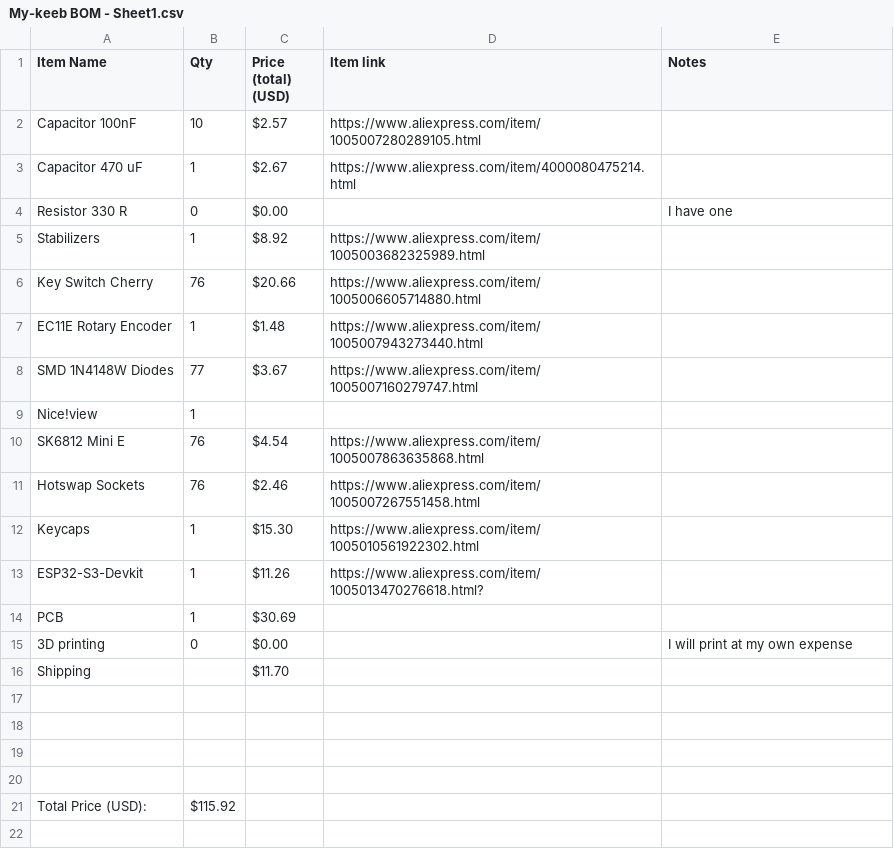
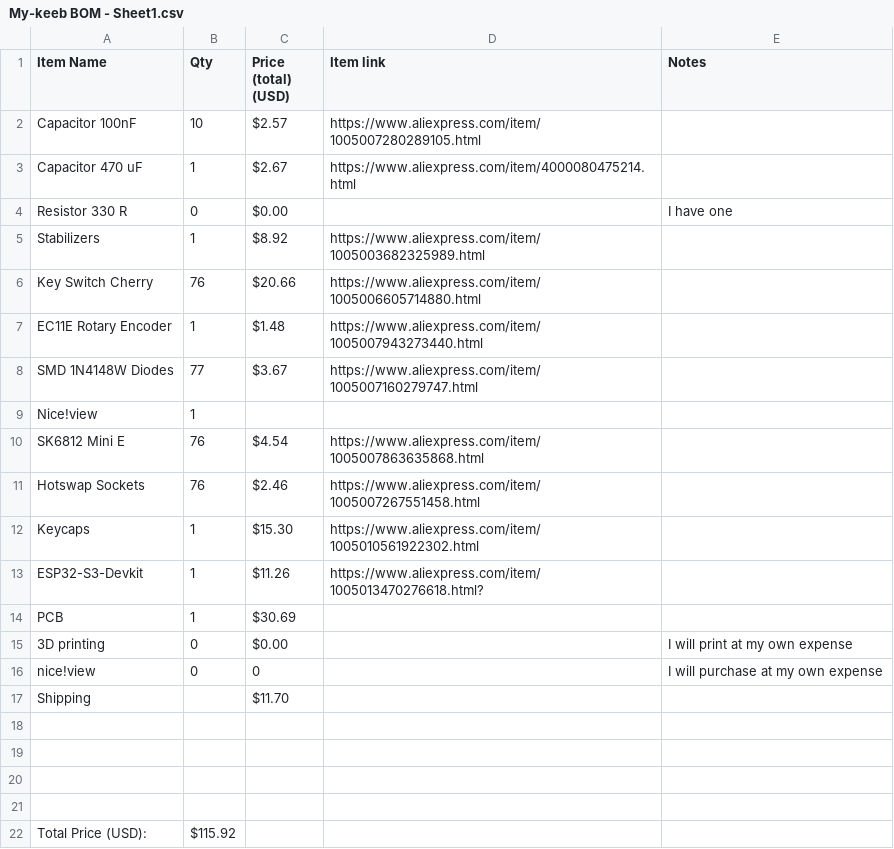
Before and after one commit to Zhane4994/my-keeb, a CSV file: My-keeb BOM - Sheet1.csv, drawn as a sheet; the diff names each change by its address in the sheet, - before the commit and + after, or states it on an @@ line.

Commit message:
Update My-keeb BOM - Sheet1.csv

```diff
--- a/My-keeb BOM - Sheet1.csv
+++ b/My-keeb BOM - Sheet1.csv
+row 16: nice!view | 0 | 0 |  | I will purchase at my own expense
```
